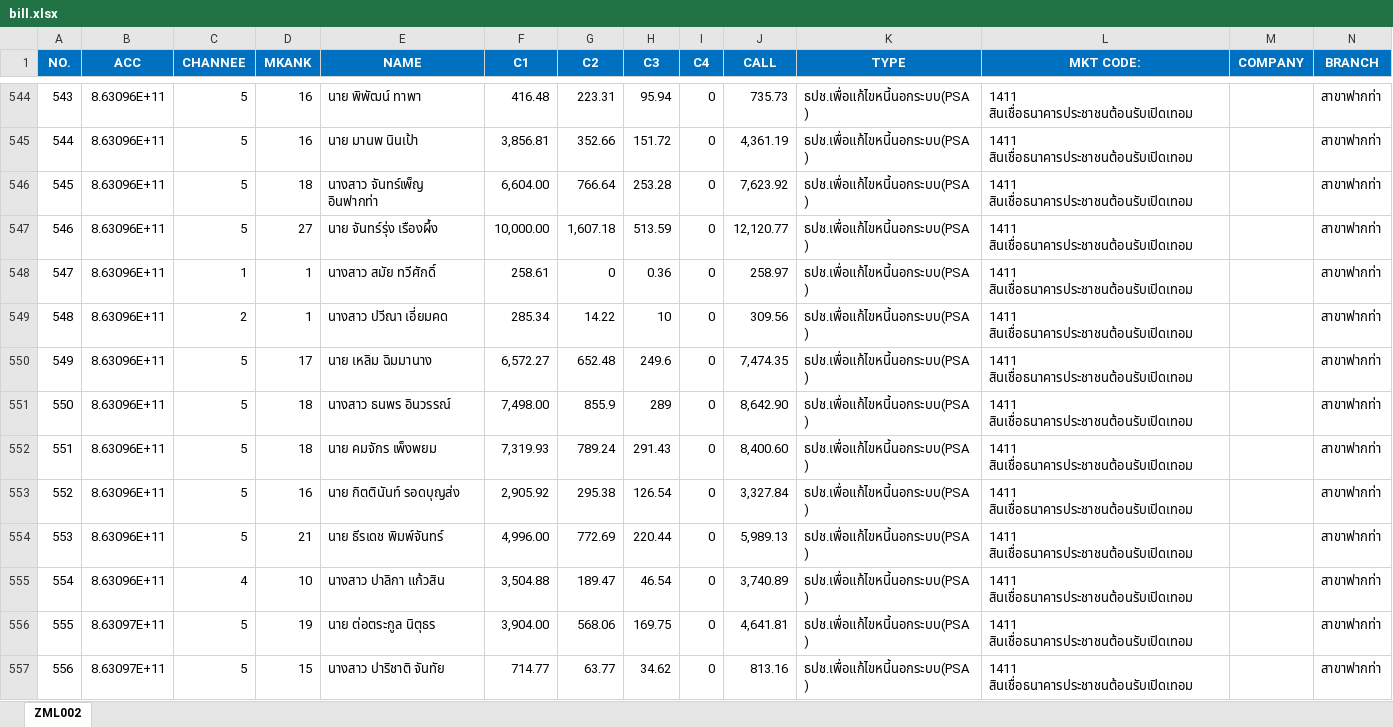
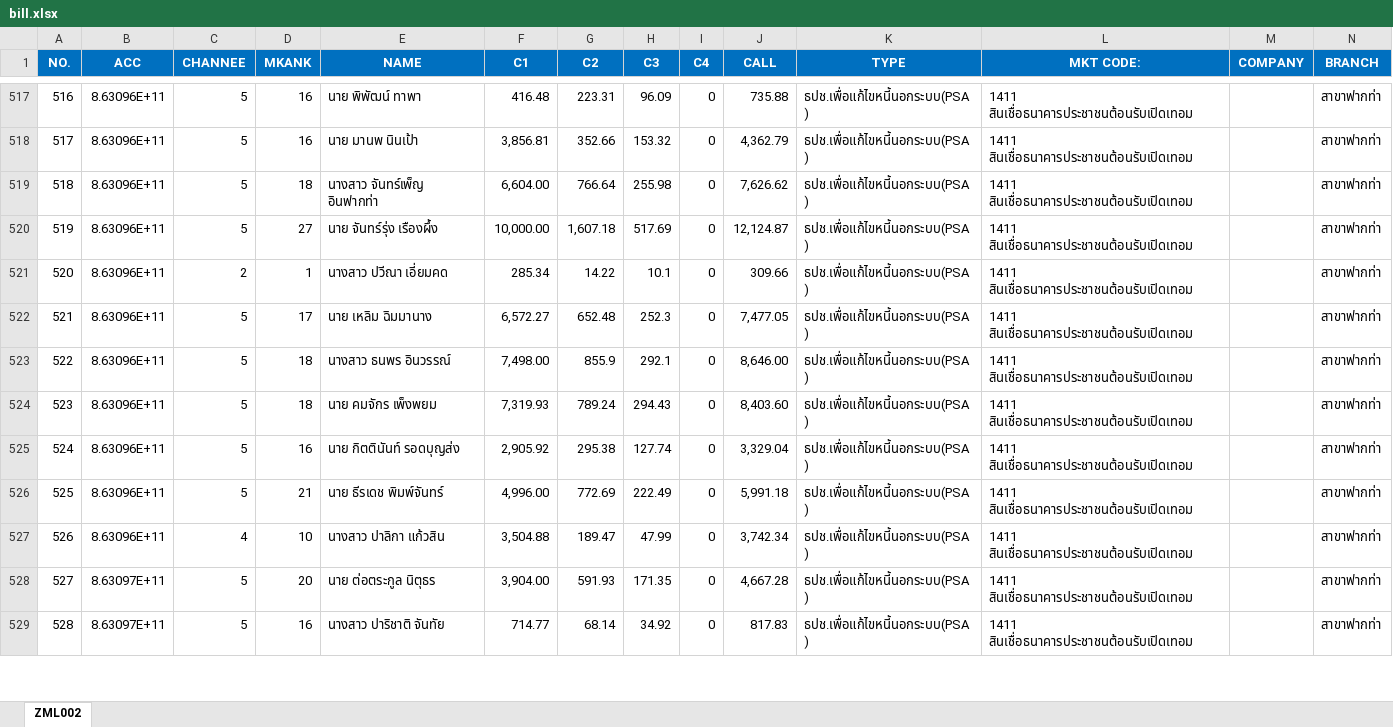
Before and after one commit to aklaytae/data-portal, an Excel workbook: backend/bill.xlsx, sheet ZML002, drawn as a sheet; only a part is shown, gaps mark what is left out; values as stored, in another font and other column widths than the file's, no borders; table styles not drawn; removed rows and columns are numbered as before the commit, all else as after; rows hold the shown columns only; the diff covers the shown part only; the diff names each change by its address in the sheet, - before the commit and + after, or states it on an @@ line.

```diff
--- a/backend/bill.xlsx (sheet ZML002)
+++ b/backend/bill.xlsx (sheet ZML002)
@@ column A (NO.) renumbered from row 65 down @@
-H517 (C3): 95.94
+H517 (C3): 96.09
-J517 (CALL): 735.73
+J517 (CALL): 735.88
-H518 (C3): 151.72
+H518 (C3): 153.32
-J518 (CALL): 4,361.19
+J518 (CALL): 4,362.79
-H519 (C3): 253.28
+H519 (C3): 255.98
-J519 (CALL): 7,623.92
+J519 (CALL): 7,626.62
-H520 (C3): 513.59
+H520 (C3): 517.69
-J520 (CALL): 12,120.77
+J520 (CALL): 12,124.87
-row 548: 547 | 8.63096E+11 | 1 | 1 | นางสาว สมัย ทวีศักดิ์ | 258.61 | 0 | 0.36 | 0 | 258.97 | ธปช.เพื่อแก้ไขหนี้นอกระบบ(PSA) | 1411 สินเชื่อธนาคารประชาชนต้อนรับเปิดเทอม |  | สาขาฟากท่า
-H521 (C3): 10
+H521 (C3): 10.1
-J521 (CALL): 309.56
+J521 (CALL): 309.66
-H522 (C3): 249.6
+H522 (C3): 252.3
-J522 (CALL): 7,474.35
+J522 (CALL): 7,477.05
-H523 (C3): 289
+H523 (C3): 292.1
-J523 (CALL): 8,642.90
+J523 (CALL): 8,646.00
-H524 (C3): 291.43
+H524 (C3): 294.43
-J524 (CALL): 8,400.60
+J524 (CALL): 8,403.60
-H525 (C3): 126.54
+H525 (C3): 127.74
-J525 (CALL): 3,327.84
+J525 (CALL): 3,329.04
-H526 (C3): 220.44
+H526 (C3): 222.49
-J526 (CALL): 5,989.13
+J526 (CALL): 5,991.18
-H527 (C3): 46.54
+H527 (C3): 47.99
-J527 (CALL): 3,740.89
+J527 (CALL): 3,742.34
-D528 (MKANK): 19
+D528 (MKANK): 20
-G528 (C2): 568.06
+G528 (C2): 591.93
-H528 (C3): 169.75
+H528 (C3): 171.35
-J528 (CALL): 4,641.81
+J528 (CALL): 4,667.28
-D529 (MKANK): 15
+D529 (MKANK): 16
-G529 (C2): 63.77
+G529 (C2): 68.14
-H529 (C3): 34.62
+H529 (C3): 34.92
-J529 (CALL): 813.16
+J529 (CALL): 817.83
```
Also changed, not shown: 2 added rows, 43 removed rows and 585 edited cells elsewhere in this sheet, backend/limit.xlsx.
